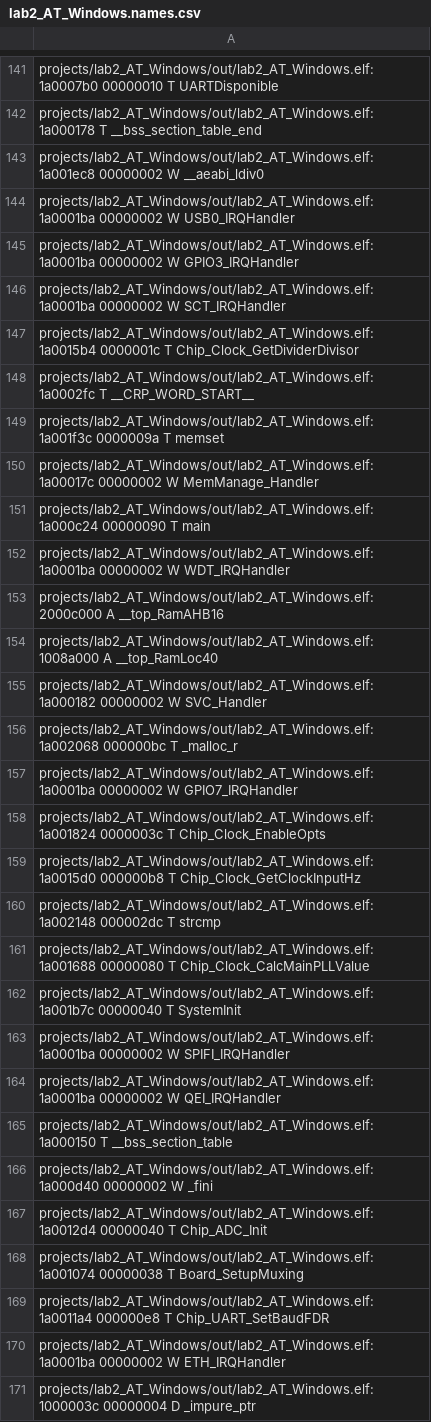
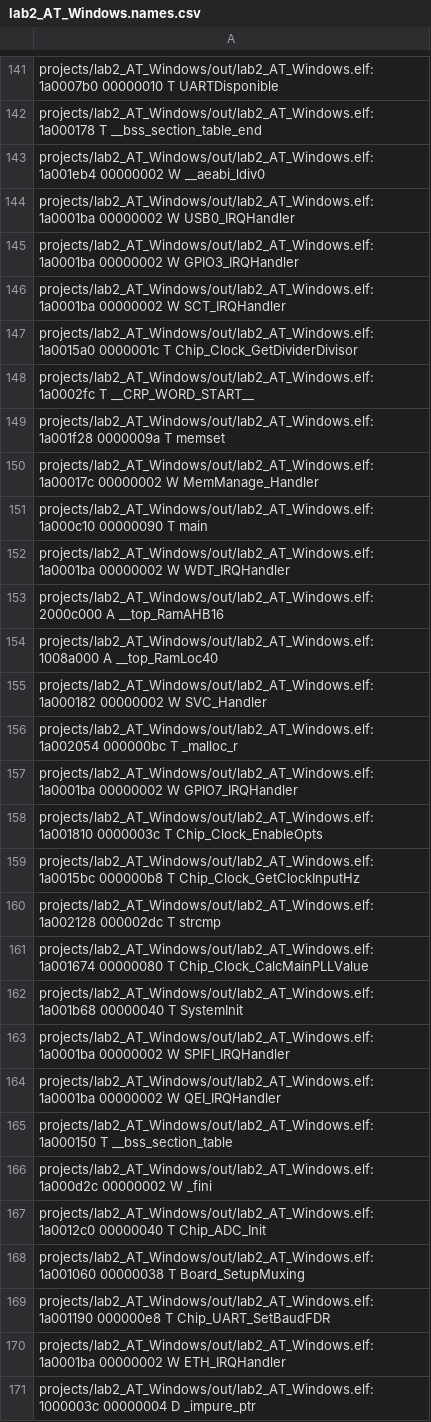
Before and after one commit to ben9652/LabTD, a CSV file: projects/lab2_AT_Windows/out/lab2_AT_Windows.names.csv, drawn as a sheet; only a part is shown, gaps mark what is left out; the diff covers the shown part only.

```diff
--- a/projects/lab2_AT_Windows/out/lab2_AT_Windows.names.csv
+++ b/projects/lab2_AT_Windows/out/lab2_AT_Windows.names.csv
@@ -142,3 +142,3 @@ projects/lab2_AT_Windows/out/lab2_AT_Windows.elf:1a0007b0 00000010 T UARTDisponi
 projects/lab2_AT_Windows/out/lab2_AT_Windows.elf:1a000178 T __bss_section_table_end
-projects/lab2_AT_Windows/out/lab2_AT_Windows.elf:1a001ec8 00000002 W __aeabi_ldiv0
+projects/lab2_AT_Windows/out/lab2_AT_Windows.elf:1a001eb4 00000002 W __aeabi_ldiv0
 projects/lab2_AT_Windows/out/lab2_AT_Windows.elf:1a0001ba 00000002 W USB0_IRQHandler
@@ -146,7 +146,7 @@ projects/lab2_AT_Windows/out/lab2_AT_Windows.elf:1a0001ba 00000002 W GPIO3_IRQHa
 projects/lab2_AT_Windows/out/lab2_AT_Windows.elf:1a0001ba 00000002 W SCT_IRQHandler
-projects/lab2_AT_Windows/out/lab2_AT_Windows.elf:1a0015b4 0000001c T Chip_Clock_GetDividerDivisor
+projects/lab2_AT_Windows/out/lab2_AT_Windows.elf:1a0015a0 0000001c T Chip_Clock_GetDividerDivisor
 projects/lab2_AT_Windows/out/lab2_AT_Windows.elf:1a0002fc T __CRP_WORD_START__
-projects/lab2_AT_Windows/out/lab2_AT_Windows.elf:1a001f3c 0000009a T memset
+projects/lab2_AT_Windows/out/lab2_AT_Windows.elf:1a001f28 0000009a T memset
 projects/lab2_AT_Windows/out/lab2_AT_Windows.elf:1a00017c 00000002 W MemManage_Handler
-projects/lab2_AT_Windows/out/lab2_AT_Windows.elf:1a000c24 00000090 T main
+projects/lab2_AT_Windows/out/lab2_AT_Windows.elf:1a000c10 00000090 T main
 projects/lab2_AT_Windows/out/lab2_AT_Windows.elf:1a0001ba 00000002 W WDT_IRQHandler
@@ -155,9 +155,9 @@ projects/lab2_AT_Windows/out/lab2_AT_Windows.elf:1008a000 A __top_RamLoc40
 projects/lab2_AT_Windows/out/lab2_AT_Windows.elf:1a000182 00000002 W SVC_Handler
-projects/lab2_AT_Windows/out/lab2_AT_Windows.elf:1a002068 000000bc T _malloc_r
+projects/lab2_AT_Windows/out/lab2_AT_Windows.elf:1a002054 000000bc T _malloc_r
 projects/lab2_AT_Windows/out/lab2_AT_Windows.elf:1a0001ba 00000002 W GPIO7_IRQHandler
-projects/lab2_AT_Windows/out/lab2_AT_Windows.elf:1a001824 0000003c T Chip_Clock_EnableOpts
-projects/lab2_AT_Windows/out/lab2_AT_Windows.elf:1a0015d0 000000b8 T Chip_Clock_GetClockInputHz
-projects/lab2_AT_Windows/out/lab2_AT_Windows.elf:1a002148 000002dc T strcmp
-projects/lab2_AT_Windows/out/lab2_AT_Windows.elf:1a001688 00000080 T Chip_Clock_CalcMainPLLValue
-projects/lab2_AT_Windows/out/lab2_AT_Windows.elf:1a001b7c 00000040 T SystemInit
+projects/lab2_AT_Windows/out/lab2_AT_Windows.elf:1a001810 0000003c T Chip_Clock_EnableOpts
+projects/lab2_AT_Windows/out/lab2_AT_Windows.elf:1a0015bc 000000b8 T Chip_Clock_GetClockInputHz
+projects/lab2_AT_Windows/out/lab2_AT_Windows.elf:1a002128 000002dc T strcmp
+projects/lab2_AT_Windows/out/lab2_AT_Windows.elf:1a001674 00000080 T Chip_Clock_CalcMainPLLValue
+projects/lab2_AT_Windows/out/lab2_AT_Windows.elf:1a001b68 00000040 T SystemInit
 projects/lab2_AT_Windows/out/lab2_AT_Windows.elf:1a0001ba 00000002 W SPIFI_IRQHandler
@@ -165,6 +165,6 @@ projects/lab2_AT_Windows/out/lab2_AT_Windows.elf:1a0001ba 00000002 W QEI_IRQHand
 projects/lab2_AT_Windows/out/lab2_AT_Windows.elf:1a000150 T __bss_section_table
-projects/lab2_AT_Windows/out/lab2_AT_Windows.elf:1a000d40 00000002 W _fini
-projects/lab2_AT_Windows/out/lab2_AT_Windows.elf:1a0012d4 00000040 T Chip_ADC_Init
-projects/lab2_AT_Windows/out/lab2_AT_Windows.elf:1a001074 00000038 T Board_SetupMuxing
-projects/lab2_AT_Windows/out/lab2_AT_Windows.elf:1a0011a4 000000e8 T Chip_UART_SetBaudFDR
+projects/lab2_AT_Windows/out/lab2_AT_Windows.elf:1a000d2c 00000002 W _fini
+projects/lab2_AT_Windows/out/lab2_AT_Windows.elf:1a0012c0 00000040 T Chip_ADC_Init
+projects/lab2_AT_Windows/out/lab2_AT_Windows.elf:1a001060 00000038 T Board_SetupMuxing
+projects/lab2_AT_Windows/out/lab2_AT_Windows.elf:1a001190 000000e8 T Chip_UART_SetBaudFDR
 projects/lab2_AT_Windows/out/lab2_AT_Windows.elf:1a0001ba 00000002 W ETH_IRQHandler
```
Also changed, not shown: 77 edited cells elsewhere in this file, 5 other files.
